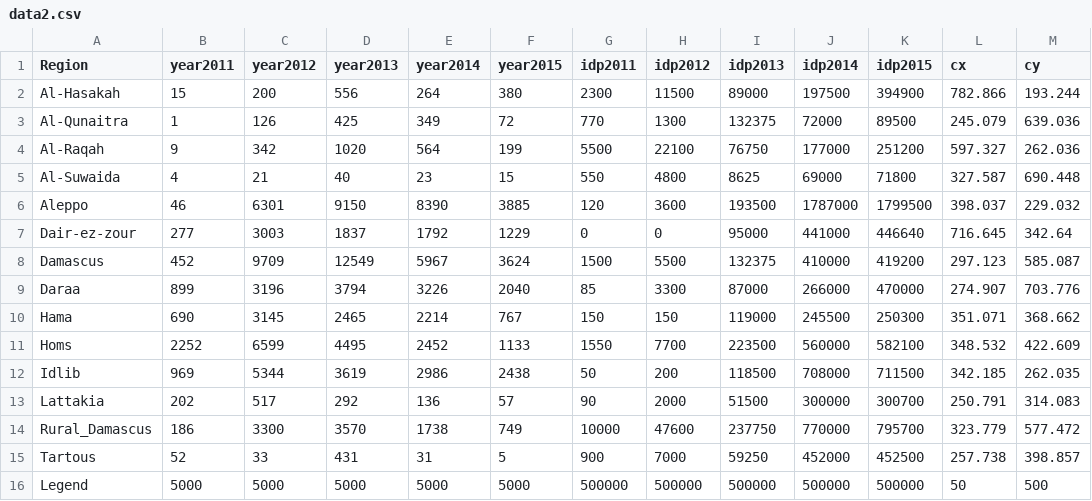
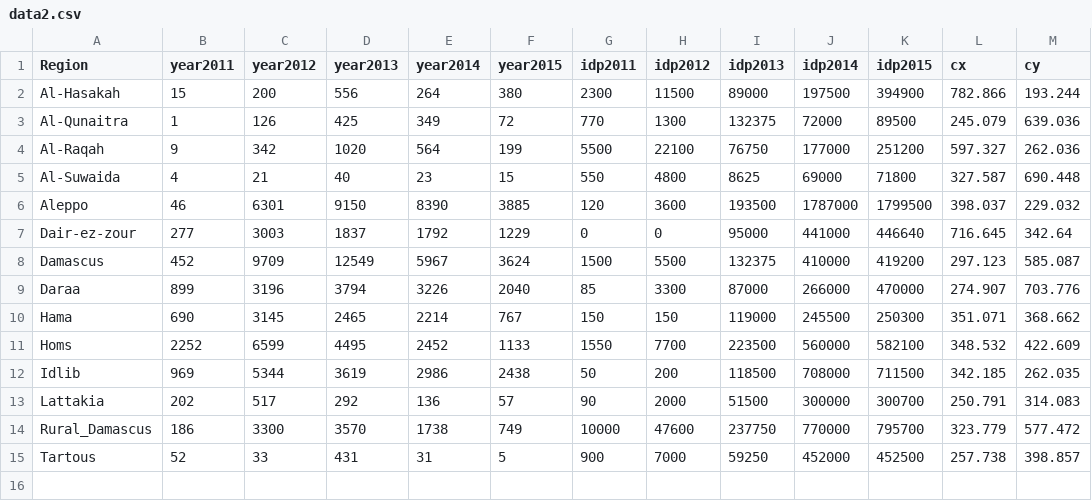
Before and after one commit to photonflux/interactive_visual, a CSV file: data2.csv, drawn as a sheet.

```diff
--- a/data2.csv
+++ b/data2.csv
@@ -15,2 +15 @@ Rural_Damascus,186,3300,3570,1738,749,10000,47600,237750,770000,795700,323.779,5
 Tartous,52,33,431,31,5,900,7000,59250,452000,452500,257.738,398.857
-Legend,5000,5000,5000,5000,5000,500000,500000,500000,500000,500000,50,500
```
Also changed, not shown: 2 other files.
